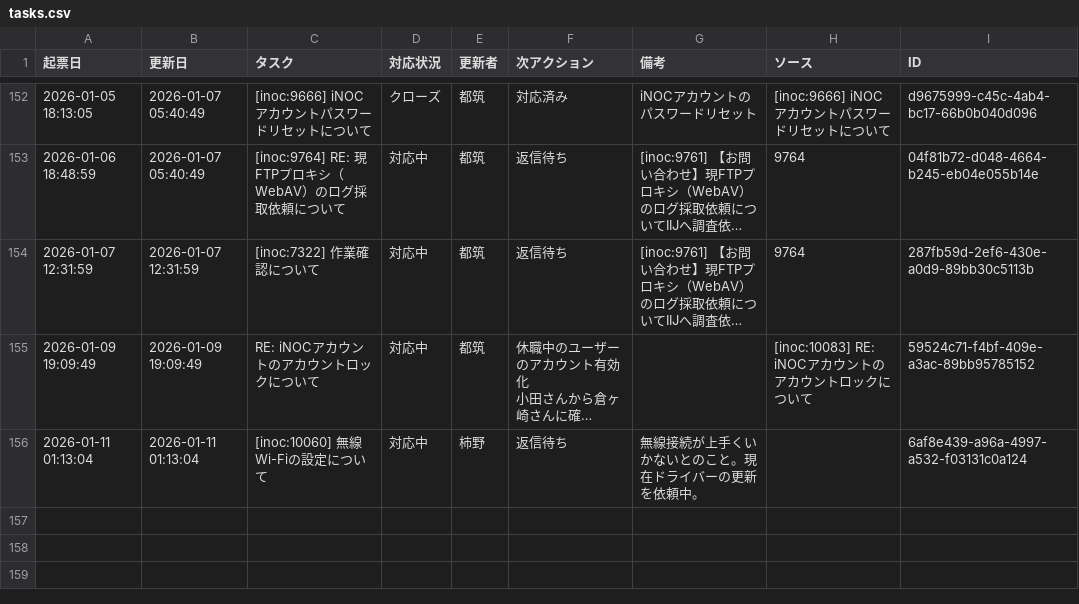
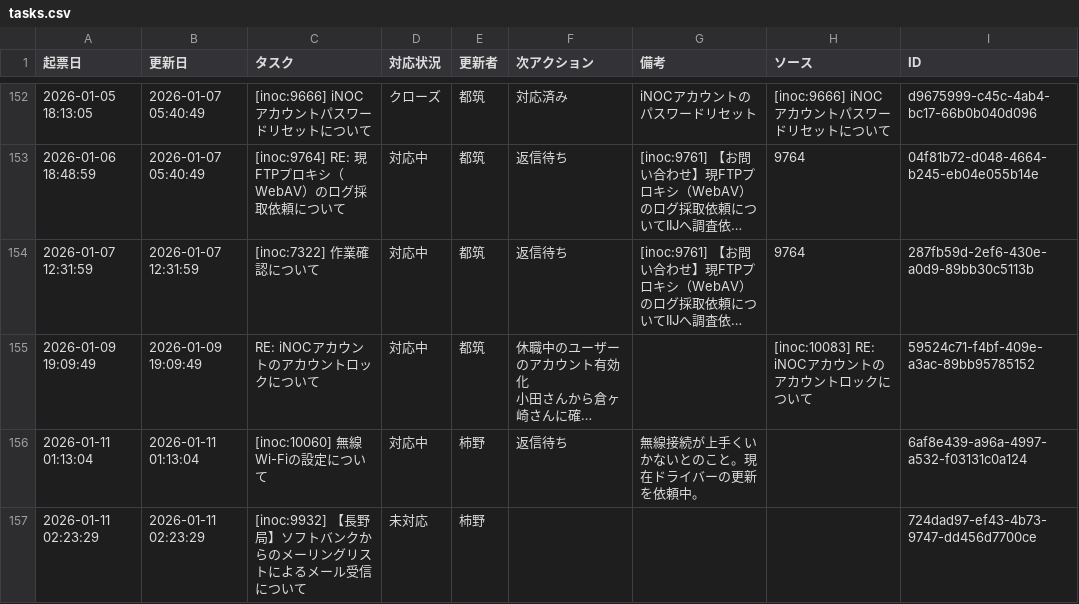
Before and after one commit to weakest4me/taskboard-streamlit, a CSV file: tasks.csv, drawn as a sheet; only a part is shown, gaps mark what is left out; long unchanged cells end in …; the diff names each change by its address in the sheet, - before the commit and + after, or states it on an @@ line.

Commit message:
Update tasks.csv from Streamlit app (2026-01-11 02:23:29 JST)

```diff
--- a/tasks.csv
+++ b/tasks.csv
+row 157: 2026-01-11 02:23:29 | 2026-01-11 02:23:29 | [inoc:9932] 【長野局】ソフトバンクからのメーリングリストによるメール受信について | 未対応 | 柿野 |  |  |  | 724dad97-ef43-4b73-9747-dd456d7700ce
```
